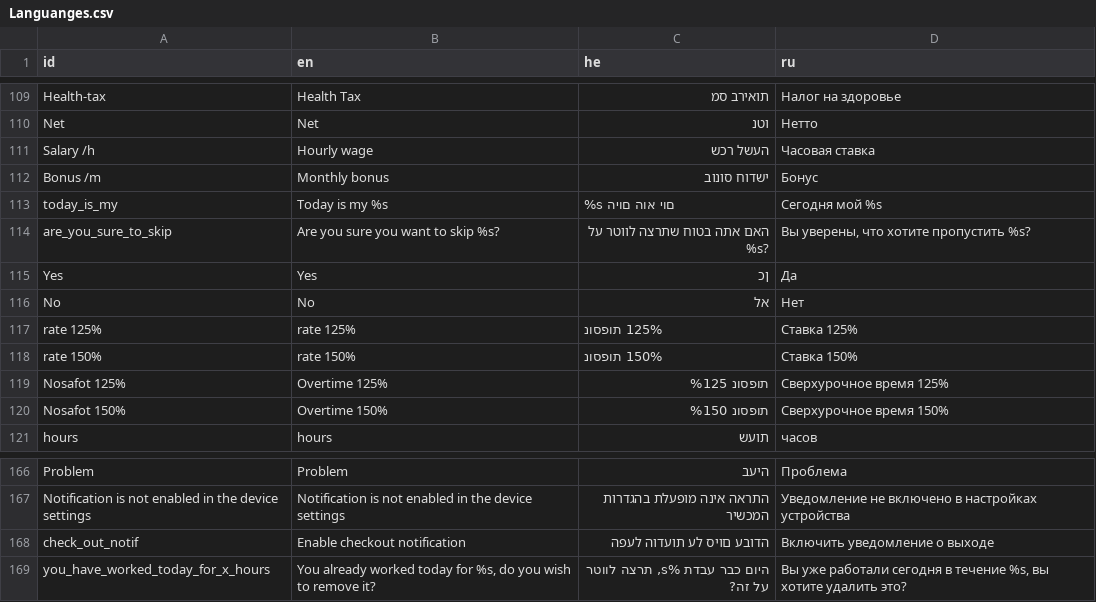
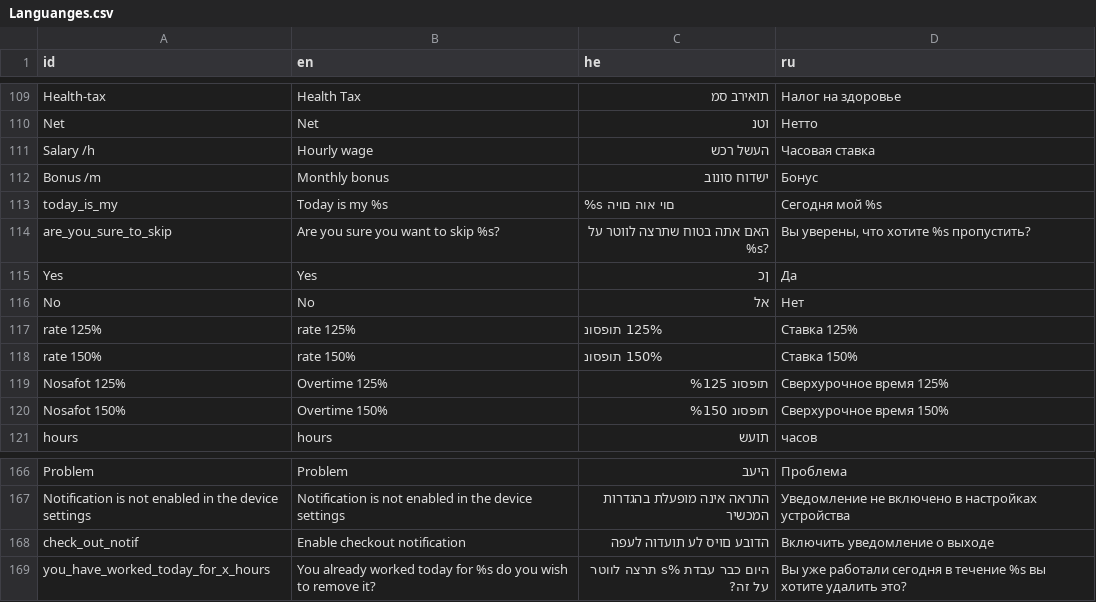
Before and after one commit to GogetaX/Time-Check-In, a CSV file: Assets/lang/Languanges.csv, drawn as a sheet; only a part is shown, gaps mark what is left out.

```diff
--- a/Assets/lang/Languanges.csv
+++ b/Assets/lang/Languanges.csv
@@ -113,3 +113,3 @@
 "today_is_my","Today is my %s","%s םוי אוה םויה","Сегодня мой %s"
-"are_you_sure_to_skip","Are you sure you want to skip %s?","האם אתה בטוח שתרצה לווטר על %s?","Вы уверены, что хотите пропустить %s?"
+"are_you_sure_to_skip","Are you sure you want to skip %s?","האם אתה בטוח שתרצה לווטר על %s?","Вы уверены, что хотите %s пропустить?"
 "Yes","Yes","ןכ","Да"
@@ -168,2 +168,2 @@
 "check_out_notif","Enable checkout notification","הדובע םויס לע תועדוה לעפה","Включить уведомление о выходе"
-"you_have_worked_today_for_x_hours","You already worked today for %s, do you wish to remove it?","היום כבר עבדת %s, תרצה לווטר על זה?","Вы уже работали сегодня в течение %s, вы хотите удалить это?"
+"you_have_worked_today_for_x_hours","You already worked today for %s do you wish to remove it?","היום כבר עבדת %s תרצה לווטר על זה?","Вы уже работали сегодня в течение %s вы хотите удалить это?"
```
Also changed, not shown: 17 other files.
